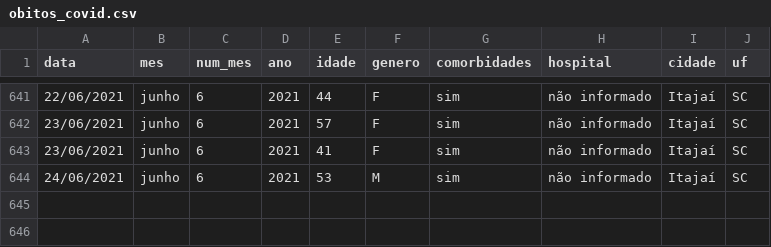
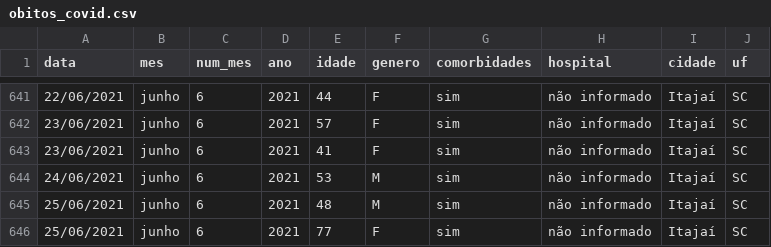
Before and after one commit to ingoramos/dashboardItj, a CSV file: obitos_covid.csv, drawn as a sheet; only a part is shown, gaps mark what is left out; the diff names each change by its address in the sheet, - before the commit and + after, or states it on an @@ line.

```diff
--- a/obitos_covid.csv
+++ b/obitos_covid.csv
+row 645: 25/06/2021 | junho | 6 | 2021 | 48 | M | sim | não informado | Itajaí | SC
+row 646: 25/06/2021 | junho | 6 | 2021 | 77 | F | sim | não informado | Itajaí | SC
```
Also changed, not shown: covid_Itajai.csv, marieta.csv, 1 other file.
